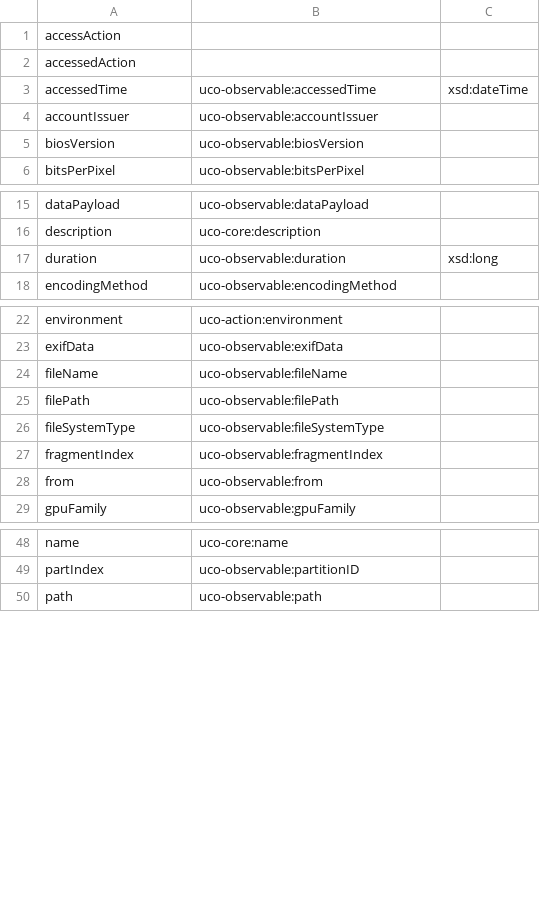
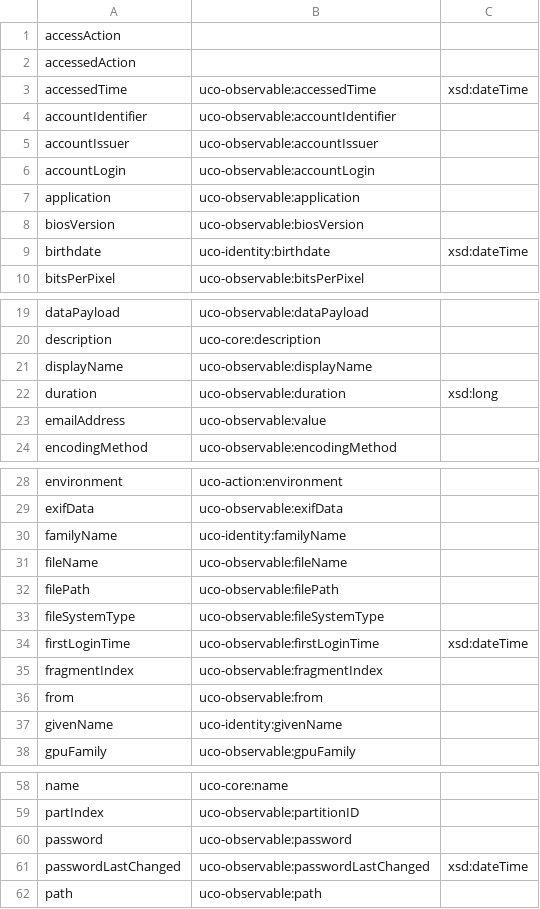
Before and after one commit to casework/CASE, a TSV file: migration/properties.tsv, drawn as a sheet; only a part is shown, gaps mark what is left out; the diff covers the shown part only; the diff names each change by its address in the sheet, - before the commit and + after, or states it on an @@ line.

Commit message:
Migrate concepts, properties, and enumerants in accounts.json

```diff
--- a/migration/properties.tsv
+++ b/migration/properties.tsv
+row 4: accountIdentifier | uco-observable:accountIdentifier
+row 6: accountLogin | uco-observable:accountLogin
+row 7: application | uco-observable:application
+row 9: birthdate | uco-identity:birthdate | xsd:dateTime
+row 21: displayName | uco-observable:displayName
+row 23: emailAddress | uco-observable:value
+row 30: familyName | uco-identity:familyName
+row 34: firstLoginTime | uco-observable:firstLoginTime | xsd:dateTime
+row 37: givenName | uco-identity:givenName
+row 60: password | uco-observable:password
+row 61: passwordLastChanged | uco-observable:passwordLastChanged | xsd:dateTime
```
Also changed, not shown: 1 added row elsewhere in this file, migration/concepts.tsv, 1 other file.
